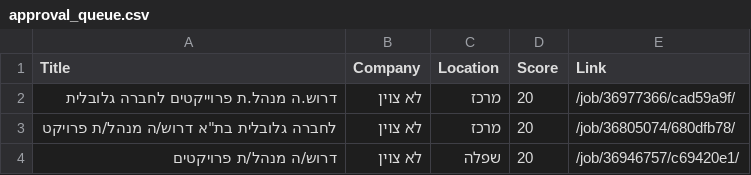
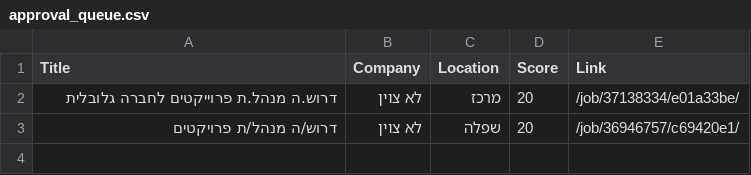
Before and after one commit to itamarw26-ctrl/agent-job, a CSV file: output/approval_queue.csv, drawn as a sheet.

```diff
--- a/output/approval_queue.csv
+++ b/output/approval_queue.csv
@@ -1,4 +1,3 @@
 Title,Company,Location,Score,Link
-דרוש.ה מנהל.ת פרוייקטים לחברה גלובלית,לא צוין,מרכז,20,/job/36977366/cad59a9f/
-"לחברה גלובלית בת""א דרוש/ה מנהל/ת פרויקט",לא צוין,מרכז,20,/job/36805074/680dfb78/
+דרוש.ה מנהל.ת פרוייקטים לחברה גלובלית,לא צוין,מרכז,20,/job/37138334/e01a33be/
 דרוש/ה מנהל/ת פרויקטים,לא צוין,שפלה,20,/job/36946757/c69420e1/
```
